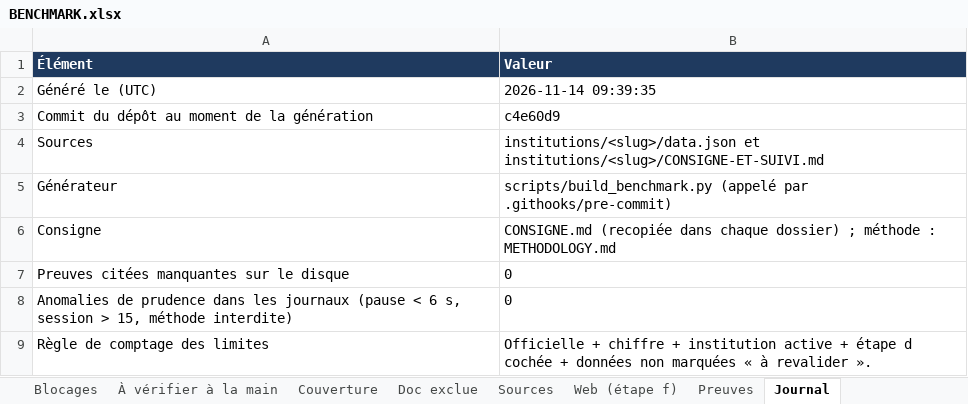
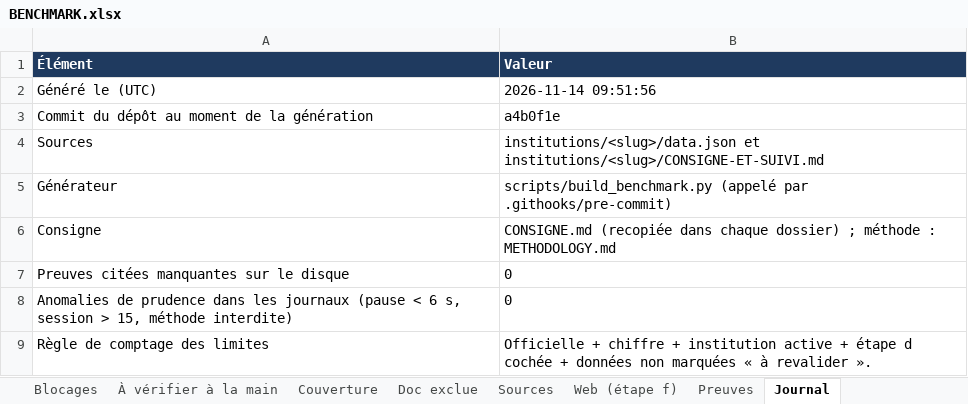
Before and after one commit to maribakulj/Veille-API-IIIF, an Excel workbook: BENCHMARK.xlsx, sheet Journal, drawn as a sheet; values as stored, in another font and other column widths than the file's, no borders; the diff names each change by its address in the sheet, - before the commit and + after, or states it on an @@ line.

```diff
--- a/BENCHMARK.xlsx (sheet Journal)
+++ b/BENCHMARK.xlsx (sheet Journal)
-B2 (Valeur): 2026-11-14 09:39:35
+B2 (Valeur): 2026-11-14 09:51:56
-B3 (Valeur): c4e60d9
+B3 (Valeur): a4b0f1e
```
Also changed, not shown: sheet Preuves, sheet Tableau de bord, sheet Institutions, sheet Couverture, 5 other files.
